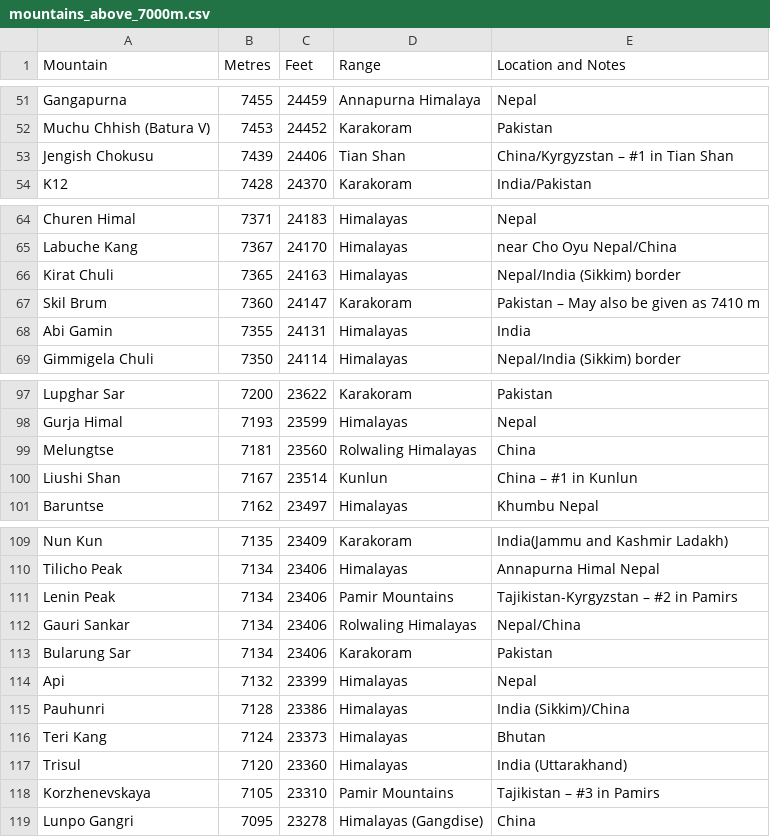
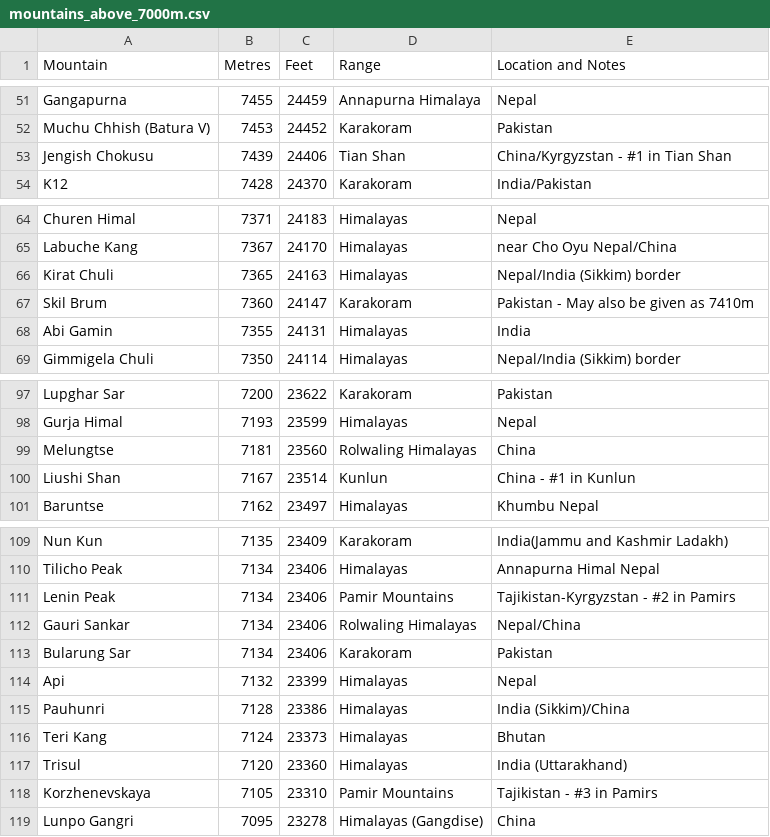
Before and after one commit to TUDelft-CITG/learn-python, a CSV file: book/06/Exercises/mountains_above_7000m.csv, drawn as a sheet; only a part is shown, gaps mark what is left out; the diff covers the shown part only; the diff names each change by its address in the sheet, - before the commit and + after, or states it on an @@ line.

```diff
--- a/book/06/Exercises/mountains_above_7000m.csv
+++ b/book/06/Exercises/mountains_above_7000m.csv
-E53 (Location and Notes): China/Kyrgyzstan – #1 in Tian Shan
+E53 (Location and Notes): China/Kyrgyzstan - #1 in Tian Shan
-E67 (Location and Notes): Pakistan – May also be given as 7410 m
+E67 (Location and Notes): Pakistan - May also be given as 7410m
-E100 (Location and Notes): China – #1 in Kunlun
+E100 (Location and Notes): China - #1 in Kunlun
-E111 (Location and Notes): Tajikistan-Kyrgyzstan – #2 in Pamirs
+E111 (Location and Notes): Tajikistan-Kyrgyzstan - #2 in Pamirs
-E118 (Location and Notes): Tajikistan – #3 in Pamirs
+E118 (Location and Notes): Tajikistan - #3 in Pamirs
```
Also changed, not shown: 7 edited cells elsewhere in this file, book/06/Exercises/tallest_mountains.csv.
